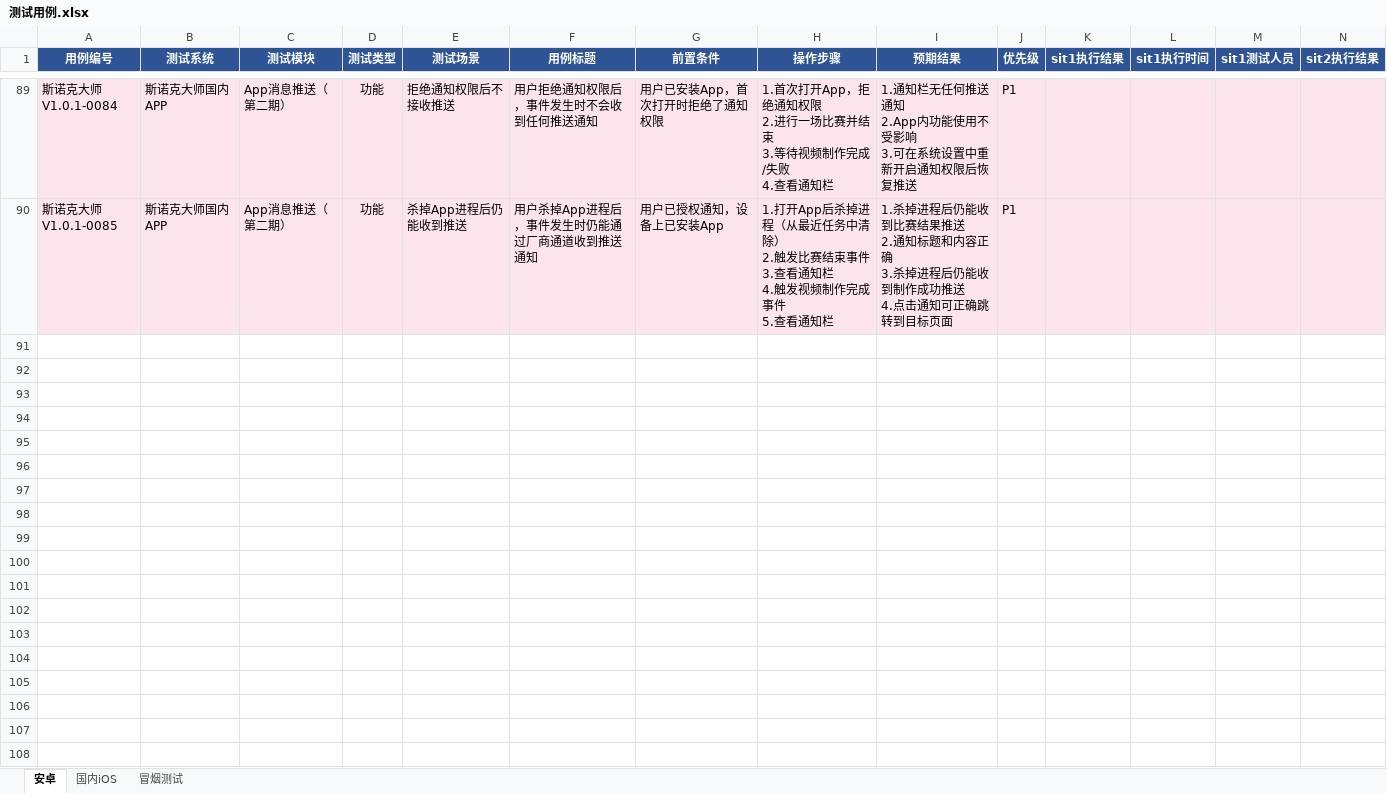
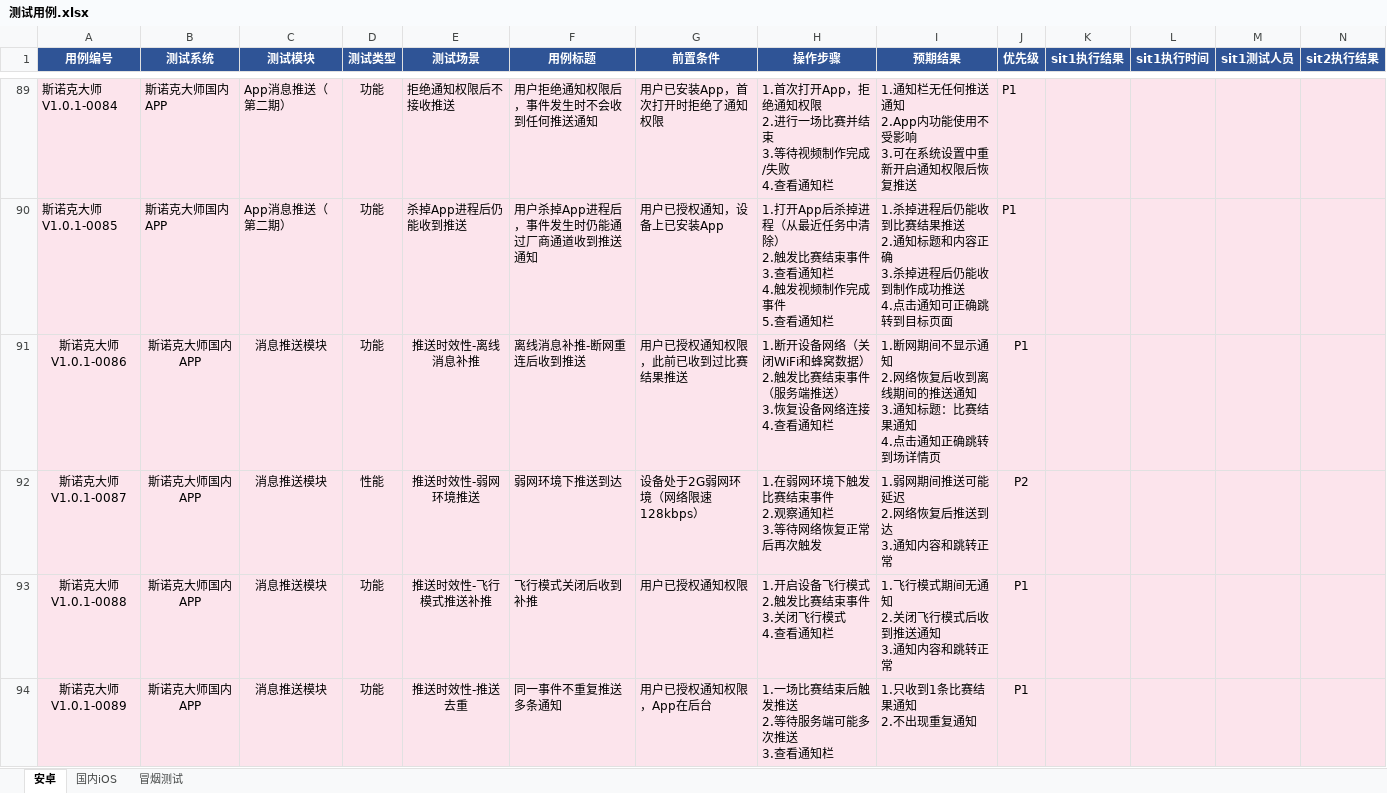
Before and after one commit to xsj957/snooker_app, an Excel workbook: iter-v1.0.1-第二期/测试用例.xlsx, sheet 安卓, drawn as a sheet; only a part is shown, gaps mark what is left out; values as stored, in another font and other column widths than the file's, no borders; conditional formats not drawn; rows hold the shown columns only; ↵ is a line break in a cell; the diff covers the shown part only; the diff names each change by its address in the sheet, - before the commit and + after, or states it on an @@ line.

```diff
--- a/iter-v1.0.1-第二期/测试用例.xlsx (sheet 安卓)
+++ b/iter-v1.0.1-第二期/测试用例.xlsx (sheet 安卓)
+row 91: 斯诺克大师V1.0.1-0086 | 斯诺克大师国内APP | 消息推送模块 | 功能 | 推送时效性-离线消息补推 | 离线消息补推-断网重连后收到推送 | 用户已授权通知权限，此前已收到过比赛结果推送 | 1.断开设备网络（关闭WiFi和蜂窝数据） ↵ 2.触发比赛结束事件（服务端推送） ↵ 3.恢复设备网络连接 ↵ 4.查看通知栏 | 1.断网期间不显示通知 ↵ 2.网络恢复后收到离线期间的推送通知 ↵ 3.通知标题：比赛结果通知 ↵ 4.点击通知正确跳转到场详情页 | P1
+row 92: 斯诺克大师V1.0.1-0087 | 斯诺克大师国内APP | 消息推送模块 | 性能 | 推送时效性-弱网环境推送 | 弱网环境下推送到达 | 设备处于2G弱网环境（网络限速128kbps） | 1.在弱网环境下触发比赛结束事件 ↵ 2.观察通知栏 ↵ 3.等待网络恢复正常后再次触发 | 1.弱网期间推送可能延迟 ↵ 2.网络恢复后推送到达 ↵ 3.通知内容和跳转正常 | P2
+row 93: 斯诺克大师V1.0.1-0088 | 斯诺克大师国内APP | 消息推送模块 | 功能 | 推送时效性-飞行模式推送补推 | 飞行模式关闭后收到补推 | 用户已授权通知权限 | 1.开启设备飞行模式 ↵ 2.触发比赛结束事件 ↵ 3.关闭飞行模式 ↵ 4.查看通知栏 | 1.飞行模式期间无通知 ↵ 2.关闭飞行模式后收到推送通知 ↵ 3.通知内容和跳转正常 | P1
+row 94: 斯诺克大师V1.0.1-0089 | 斯诺克大师国内APP | 消息推送模块 | 功能 | 推送时效性-推送去重 | 同一事件不重复推送多条通知 | 用户已授权通知权限，App在后台 | 1.一场比赛结束后触发推送 ↵ 2.等待服务端可能多次推送 ↵ 3.查看通知栏 | 1.只收到1条比赛结果通知 ↵ 2.不出现重复通知 | P1
```
Also changed, not shown: 12 added rows, 4 edited cells and cell formats elsewhere in this sheet, sheet 国内iOS, 7 other files.
